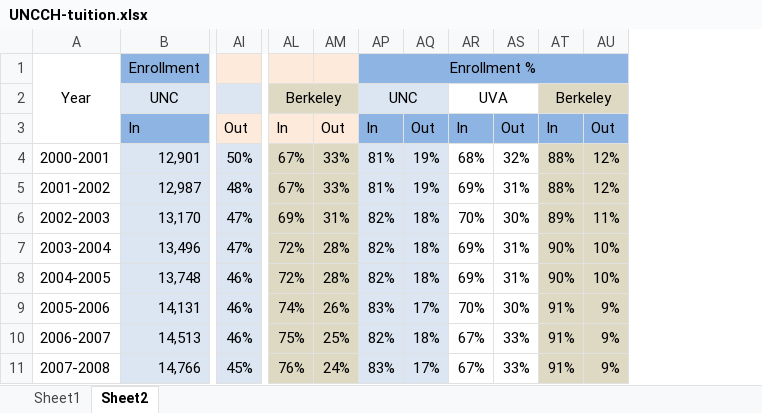
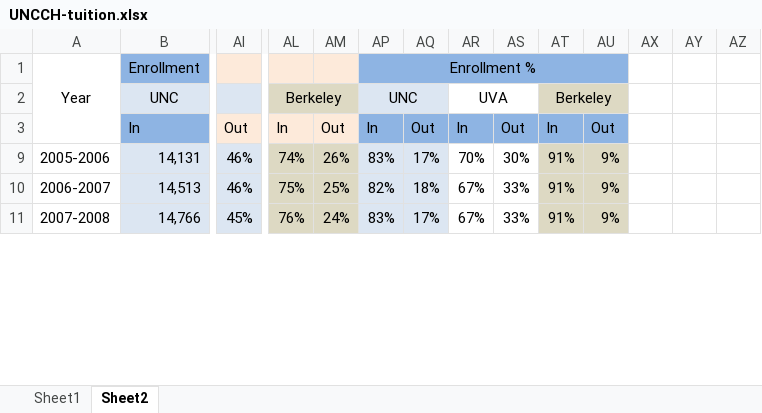
Before and after one commit to peytonchance/in-and-out, an Excel workbook: data/UNCCH-tuition.xlsx, sheet Sheet2, drawn as a sheet; only a part is shown, gaps mark what is left out; values as stored, in another font and other column widths than the file's, no borders; charts and pictures not drawn; removed rows and columns are numbered as before the commit, all else as after; rows hold the shown columns only; the diff covers the shown part only; the diff names each change by its address in the sheet, - before the commit and + after, or states it on an @@ line.

Commit message:
Added images, produced C3 graphics and beginning legacy tuition feature.

```diff
--- a/data/UNCCH-tuition.xlsx (sheet Sheet2)
+++ b/data/UNCCH-tuition.xlsx (sheet Sheet2)
+column AX, empty
+column AY, empty
+column AZ, empty
@@ row 4 hidden: 2000-2001 | 12,901 | 50% | 67% | 33% | 81% | 19% | 68% | 32% | 88% | 12% @@
@@ row 5 hidden: 2001-2002 | 12,987 | 48% | 67% | 33% | 81% | 19% | 69% | 31% | 88% | 12% @@
@@ row 6 hidden: 2002-2003 | 13,170 | 47% | 69% | 31% | 82% | 18% | 70% | 30% | 89% | 11% @@
@@ row 7 hidden: 2003-2004 | 13,496 | 47% | 72% | 28% | 82% | 18% | 69% | 31% | 90% | 10% @@
@@ row 8 hidden: 2004-2005 | 13,748 | 46% | 72% | 28% | 82% | 18% | 69% | 31% | 90% | 10% @@
```
Also changed, not shown: 24 added rows elsewhere in this sheet, charts or pictures, 8 other files.
